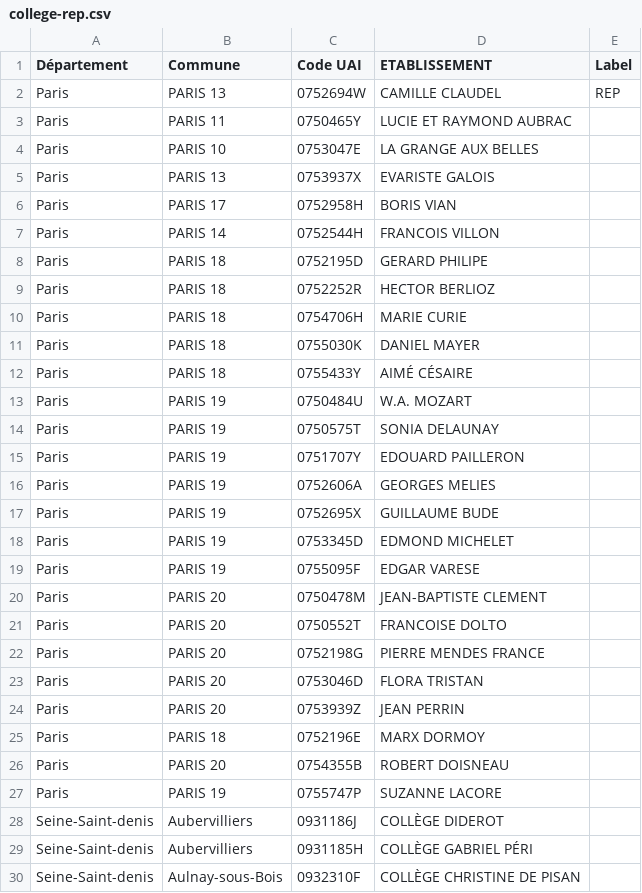
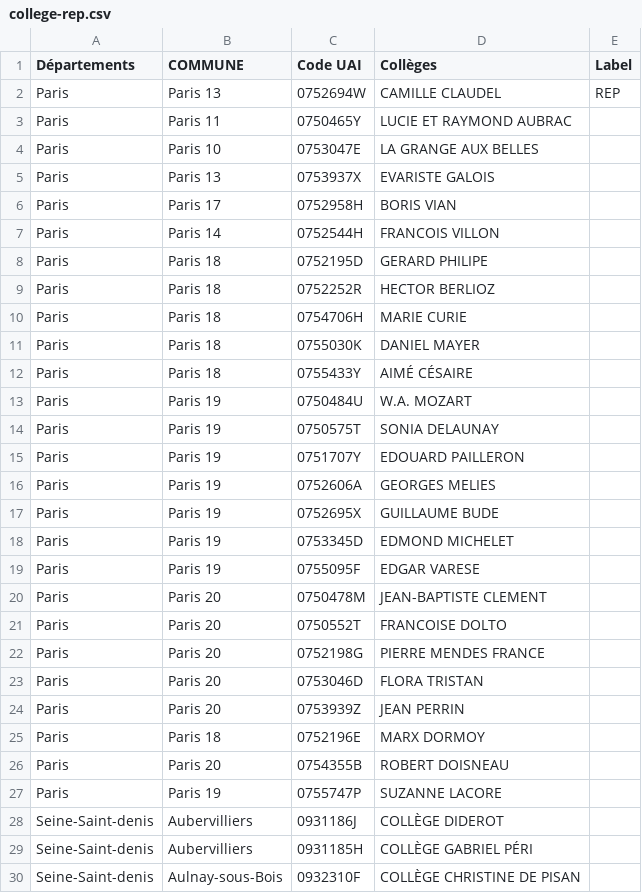
Before and after one commit to betagouv/monstage, a CSV file: db/college-rep.csv, drawn as a sheet; only a part is shown; the diff covers the shown part only.

```diff
--- a/db/college-rep.csv
+++ b/db/college-rep.csv
@@ -1,28 +1,28 @@
-Département,Commune,Code UAI,ETABLISSEMENT,Label
-Paris,PARIS 13,0752694W,CAMILLE CLAUDEL,REP
-Paris,PARIS 11,0750465Y,LUCIE ET RAYMOND AUBRAC,
-Paris,PARIS 10,0753047E,LA GRANGE AUX BELLES,
-Paris,PARIS 13,0753937X,EVARISTE GALOIS,
-Paris,PARIS 17,0752958H,BORIS VIAN,
-Paris,PARIS 14,0752544H,FRANCOIS VILLON,
-Paris,PARIS 18,0752195D,GERARD PHILIPE,
-Paris,PARIS 18,0752252R,HECTOR BERLIOZ,
-Paris,PARIS 18,0754706H,MARIE CURIE,
-Paris,PARIS 18,0755030K,DANIEL MAYER,
-Paris,PARIS 18,0755433Y,AIMÉ CÉSAIRE,
-Paris,PARIS 19,0750484U,W.A. MOZART,
-Paris,PARIS 19,0750575T,SONIA DELAUNAY,
-Paris,PARIS 19,0751707Y,EDOUARD PAILLERON,
-Paris,PARIS 19,0752606A,GEORGES MELIES,
-Paris,PARIS 19,0752695X,GUILLAUME BUDE,
-Paris,PARIS 19,0753345D,EDMOND MICHELET,
-Paris,PARIS 19,0755095F,EDGAR VARESE,
-Paris,PARIS 20,0750478M,JEAN-BAPTISTE CLEMENT,
-Paris,PARIS 20,0750552T,FRANCOISE DOLTO,
-Paris,PARIS 20,0752198G,PIERRE MENDES FRANCE,
-Paris,PARIS 20,0753046D,FLORA TRISTAN,
-Paris,PARIS 20,0753939Z,JEAN PERRIN,
-Paris,PARIS 18,0752196E,MARX DORMOY,
-Paris,PARIS 20,0754355B,ROBERT DOISNEAU,
-Paris,PARIS 19,0755747P,SUZANNE LACORE,
+Départements ,COMMUNE,Code UAI ,Collèges ,Label
+  Paris ,Paris 13,0752694W,CAMILLE CLAUDEL,REP
+  Paris ,Paris 11,0750465Y,LUCIE ET RAYMOND AUBRAC,
+  Paris ,Paris 10,0753047E,LA GRANGE AUX BELLES,
+  Paris ,Paris 13,0753937X,EVARISTE GALOIS,
+  Paris ,Paris 17,0752958H,BORIS VIAN,
+  Paris ,Paris 14,0752544H,FRANCOIS VILLON,
+  Paris ,Paris 18,0752195D,GERARD PHILIPE,
+  Paris ,Paris 18,0752252R,HECTOR BERLIOZ,
+  Paris ,Paris 18,0754706H,MARIE CURIE,
+  Paris ,Paris 18,0755030K,DANIEL MAYER,
+  Paris ,Paris 18,0755433Y,AIMÉ CÉSAIRE,
+  Paris ,Paris 19,0750484U,W.A. MOZART,
+  Paris ,Paris 19 ,0750575T,SONIA DELAUNAY,
+  Paris ,Paris 19 ,0751707Y,EDOUARD PAILLERON,
+  Paris ,Paris 19,0752606A,GEORGES MELIES,
+  Paris ,Paris 19,0752695X,GUILLAUME BUDE,
+  Paris ,Paris 19,0753345D,EDMOND MICHELET,
+  Paris ,Paris 19,0755095F,EDGAR VARESE,
+  Paris ,Paris 20,0750478M,JEAN-BAPTISTE CLEMENT,
+  Paris ,Paris 20,0750552T,FRANCOISE DOLTO,
+  Paris ,Paris 20,0752198G,PIERRE MENDES FRANCE,
+  Paris ,Paris 20 ,0753046D,FLORA TRISTAN,
+  Paris ,Paris 20,0753939Z,JEAN PERRIN,
+  Paris ,Paris 18,0752196E,MARX DORMOY,
+  Paris ,Paris 20,0754355B,ROBERT DOISNEAU,
+  Paris ,Paris 19,0755747P,SUZANNE LACORE,
 Seine-Saint-denis,Aubervilliers,0931186J,COLLÈGE DIDEROT,
```
Also changed, not shown: 125 edited cells elsewhere in this file, 27 other files.
